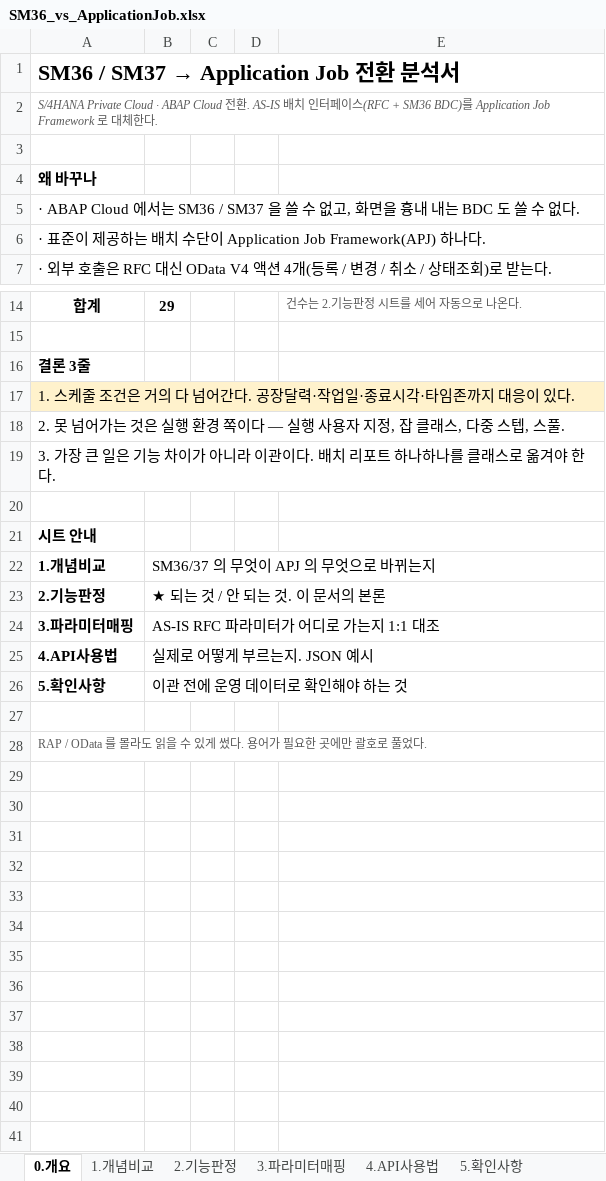
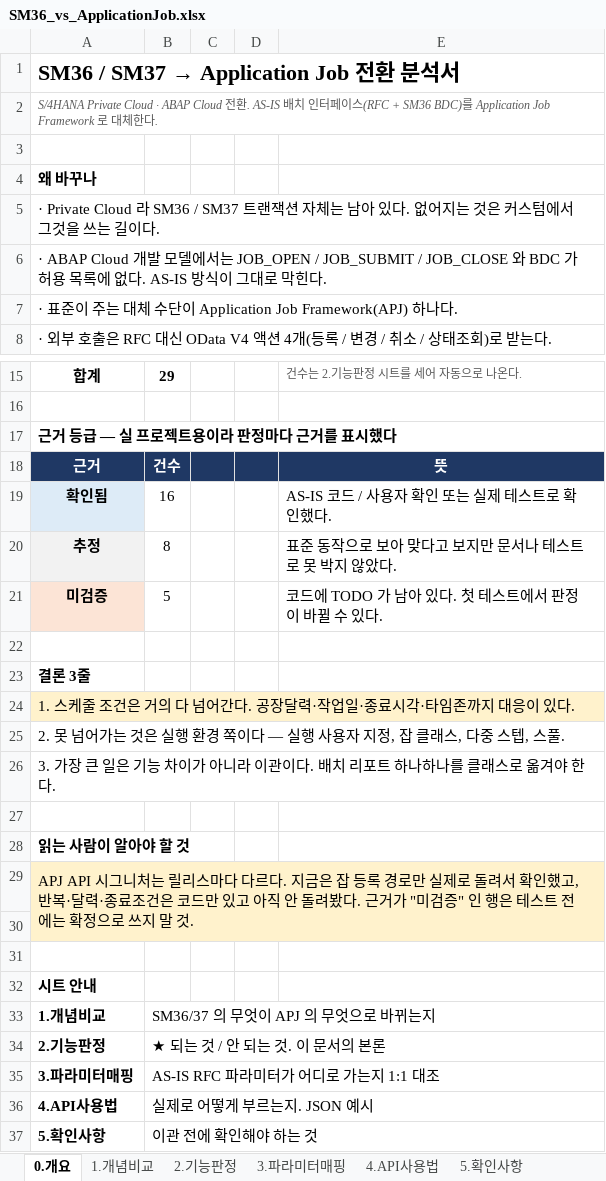
Before and after one commit to i0099222-cmd/ai, an Excel workbook: abap/zbc_job/SM36_vs_ApplicationJob.xlsx, sheet 0.개요, drawn as a sheet; only a part is shown, gaps mark what is left out; values as stored, in another font and other column widths than the file's, no borders; removed rows and columns are numbered as before the commit, all else as after; the diff names each change by its address in the sheet, - before the commit and + after, or states it on an @@ line.

```diff
--- a/abap/zbc_job/SM36_vs_ApplicationJob.xlsx (sheet 0.개요)
+++ b/abap/zbc_job/SM36_vs_ApplicationJob.xlsx (sheet 0.개요)
-A5: · ABAP Cloud 에서는 SM36 / SM37 을 쓸 수 없고, 화면을 흉내 내는 BDC 도 쓸 수 없다.
+A5: · Private Cloud 라 SM36 / SM37 트랜잭션 자체는 남아 있다. 없어지는 것은 커스텀에서 그것을 쓰는 길이다.
-A6: · 표준이 제공하는 배치 수단이 Application Job Framework(APJ) 하나다.
+A6: · ABAP Cloud 개발 모델에서는 JOB_OPEN / JOB_SUBMIT / JOB_CLOSE 와 BDC 가 허용 목록에 없다. AS-IS 방식이 그대로 막힌다.
+row 7: · 표준이 주는 대체 수단이 Application Job Framework(APJ) 하나다.
+row 17: 근거 등급 — 실 프로젝트용이라 판정마다 근거를 표시했다
+row 18: 근거 | 건수 |  |  | 뜻
+row 19: 확인됨 | 16 |  |  | AS-IS 코드 / 사용자 확인 또는 실제 테스트로 확인했다.
+row 20: 추정 | 8 |  |  | 표준 동작으로 보아 맞다고 보지만 문서나 테스트로 못 박지 않았다.
+row 21: 미검증 | 5 |  |  | 코드에 TODO 가 남아 있다. 첫 테스트에서 판정이 바뀔 수 있다.
+row 22: (empty)
+row 27: (empty)
+row 28: 읽는 사람이 알아야 할 것
+row 29: APJ API 시그니처는 릴리스마다 다르다. 지금은 잡 등록 경로만 실제로 돌려서 확인했고, 반복·달력·종료조건은 코드만 있고 아직 안 돌려봤다. 근거가 "미검증" 인 행은 테스트 전에는 확정으로 쓰지 말 것.
+row 30: (empty)
-B37: 이관 전에 운영 데이터로 확인해야 하는 것
+B37: 이관 전에 확인해야 하는 것
-row 27: (empty)
-row 28: RAP / OData 를 몰라도 읽을 수 있게 썼다. 용어가 필요한 곳에만 괄호로 풀었다.
```
Also changed, not shown: sheet 5.확인사항, sheet 2.기능판정, sheet 1.개념비교, sheet 3.파라미터매핑, sheet 4.API사용법, formulas that keep their value.
